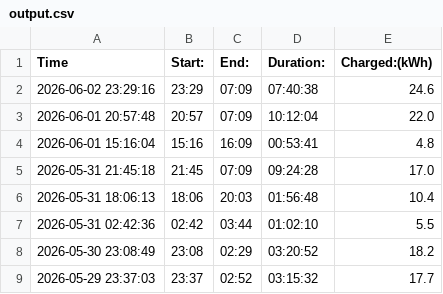
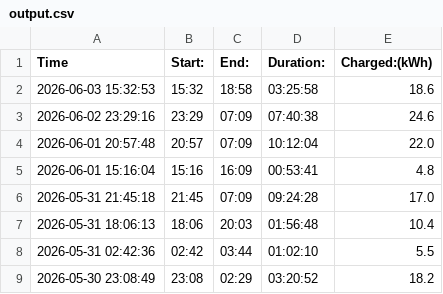
Before and after one commit to michaelhero975/stromverbrauch-tobi, a CSV file: output.csv, drawn as a sheet; only a part is shown; the shorter side is filled out with more unchanged rows; the diff names each change by its address in the sheet, - before the commit and + after, or states it on an @@ line.

```diff
--- a/output.csv
+++ b/output.csv
+row 2: 2026-06-03 15:32:53 | 15:32 | 18:58 | 03:25:58 | 18.6
```
Also changed, not shown: 2 other files.
